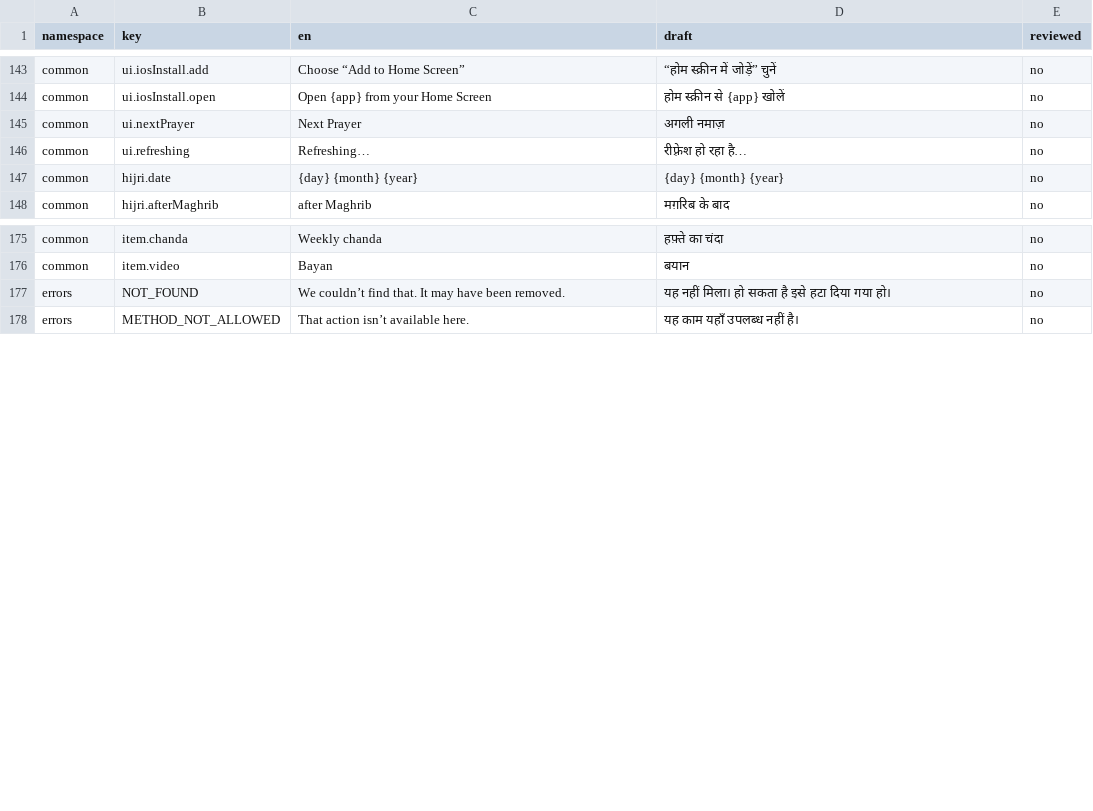
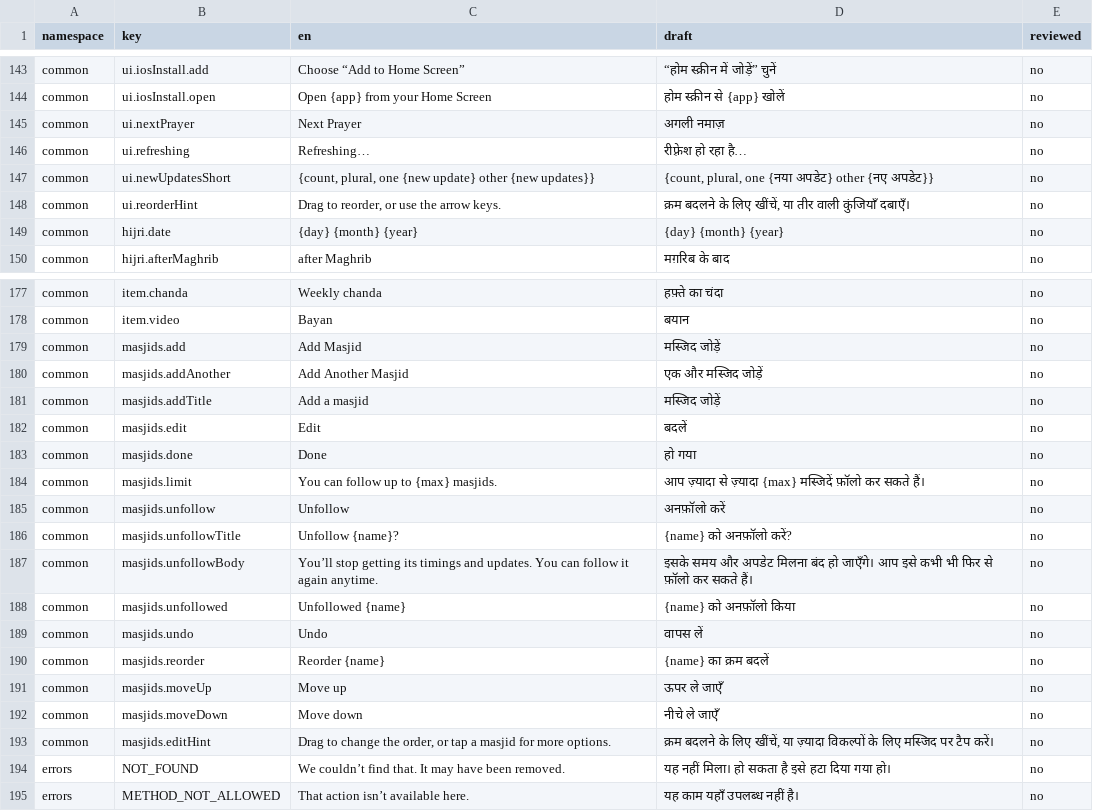
Before and after one commit to syedtalha88/Al-Masjid, a CSV file: packages/i18n/review/hi.csv, drawn as a sheet; only a part is shown, gaps mark what is left out; the diff names each change by its address in the sheet, - before the commit and + after, or states it on an @@ line.

```diff
--- a/packages/i18n/review/hi.csv
+++ b/packages/i18n/review/hi.csv
+row 147: common | ui.newUpdatesShort | {count, plural, one {new update} other {new updates}} | {count, plural, one {नया अपडेट} other {नए अपडेट}} | no
+row 148: common | ui.reorderHint | Drag to reorder, or use the arrow keys. | क्रम बदलने के लिए खींचें, या तीर वाली कुंजियाँ दबाएँ। | no
+row 179: common | masjids.add | Add Masjid | मस्जिद जोड़ें | no
+row 180: common | masjids.addAnother | Add Another Masjid | एक और मस्जिद जोड़ें | no
+row 181: common | masjids.addTitle | Add a masjid | मस्जिद जोड़ें | no
+row 182: common | masjids.edit | Edit | बदलें | no
+row 183: common | masjids.done | Done | हो गया | no
+row 184: common | masjids.limit | You can follow up to {max} masjids. | आप ज़्यादा से ज़्यादा {max} मस्जिदें फ़ॉलो कर सकते हैं। | no
+row 185: common | masjids.unfollow | Unfollow | अनफ़ॉलो करें | no
+row 186: common | masjids.unfollowTitle | Unfollow {name}? | {name} को अनफ़ॉलो करें? | no
+row 187: common | masjids.unfollowBody | You’ll stop getting its timings and updates. You can follow it again anytime. | इसके समय और अपडेट मिलना बंद हो जाएँगे। आप इसे कभी भी फिर से फ़ॉलो कर सकते हैं। | no
+row 188: common | masjids.unfollowed | Unfollowed {name} | {name} को अनफ़ॉलो किया | no
+row 189: common | masjids.undo | Undo | वापस लें | no
+row 190: common | masjids.reorder | Reorder {name} | {name} का क्रम बदलें | no
+row 191: common | masjids.moveUp | Move up | ऊपर ले जाएँ | no
+row 192: common | masjids.moveDown | Move down | नीचे ले जाएँ | no
+row 193: common | masjids.editHint | Drag to change the order, or tap a masjid for more options. | क्रम बदलने के लिए खींचें, या ज़्यादा विकल्पों के लिए मस्जिद पर टैप करें। | no
```
Also changed, not shown: packages/i18n/review/te.csv, packages/i18n/review/ur.csv, 30 other files.
